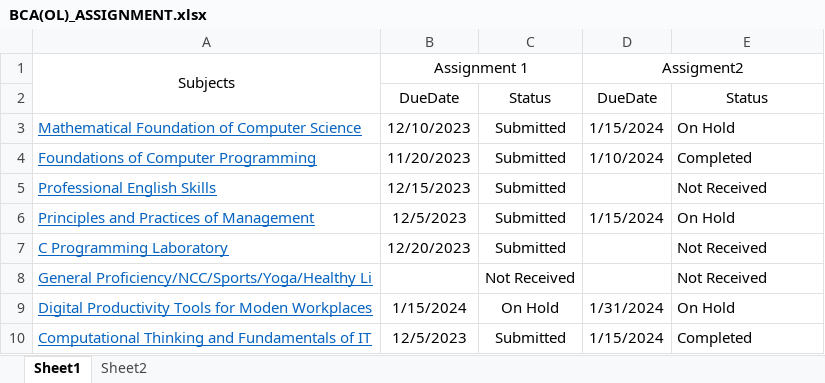
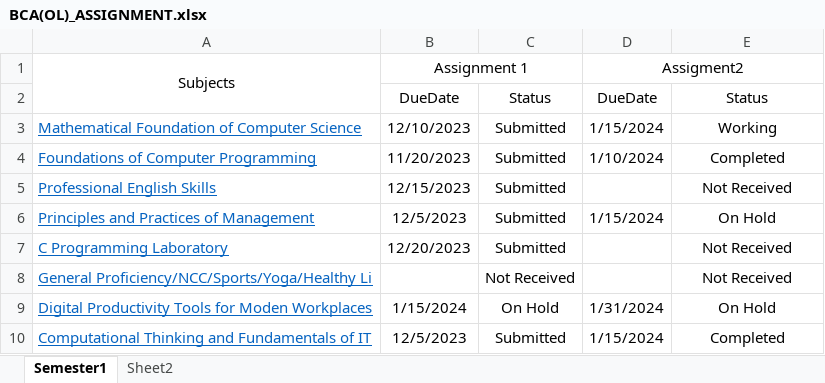
Before and after one commit to anjali-ka/BCAOL, an Excel workbook: BCA(OL)_ASSIGNMENT.xlsx, sheet Semester1, drawn as a sheet; values as stored, in another font and other column widths than the file's, no borders; the diff names each change by its address in the sheet, - before the commit and + after, or states it on an @@ line.

```diff
--- a/BCA(OL)_ASSIGNMENT.xlsx (sheet Semester1)
+++ b/BCA(OL)_ASSIGNMENT.xlsx (sheet Semester1)
-sheet tab: Sheet1
+sheet tab: Semester1
-E3: On Hold
+E3: Working
-E3:E10 alignment: left
+E3:E10 alignment: center
```
Also changed, not shown: 1 other file.
